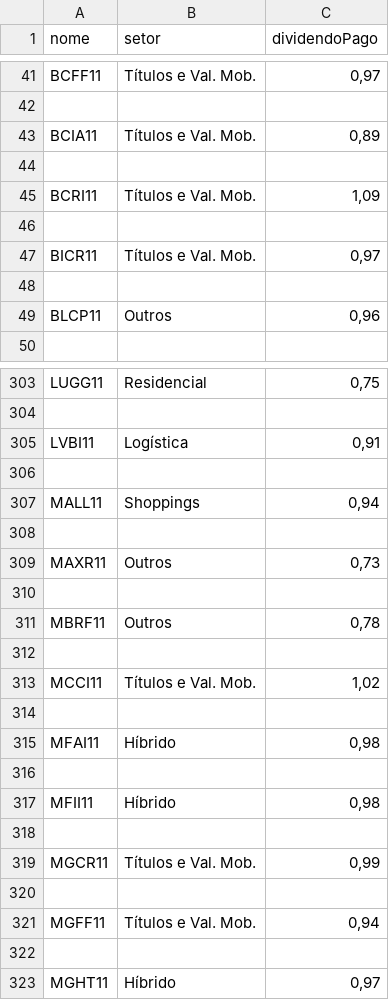
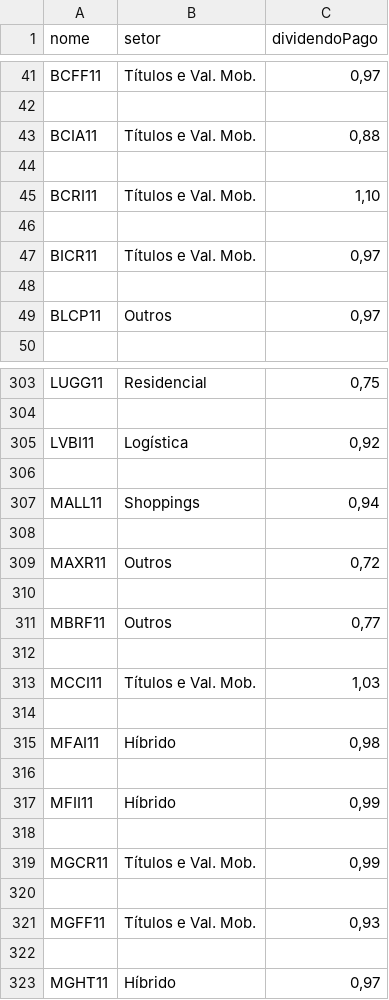
Before and after one commit to phduart/CalcFII, a CSV file: buscaAtivos/captura/capturaDados.csv, drawn as a sheet; only a part is shown, gaps mark what is left out; the diff covers the shown part only.

```diff
--- a/buscaAtivos/captura/capturaDados.csv
+++ b/buscaAtivos/captura/capturaDados.csv
@@ -42,5 +42,5 @@ BCFF11,Títulos e Val. Mob.,"0,97"
 
-BCIA11,Títulos e Val. Mob.,"0,89"
+BCIA11,Títulos e Val. Mob.,"0,88"
 
-BCRI11,Títulos e Val. Mob.,"1,09"
+BCRI11,Títulos e Val. Mob.,"1,10"
 
@@ -48,3 +48,3 @@ BICR11,Títulos e Val. Mob.,"0,97"
 
-BLCP11,Outros,"0,96"
+BLCP11,Outros,"0,97"
 
@@ -304,3 +304,3 @@ LUGG11,Residencial,"0,75"
 
-LVBI11,Logística,"0,91"
+LVBI11,Logística,"0,92"
 
@@ -308,7 +308,7 @@ MALL11,Shoppings,"0,94"
 
-MAXR11,Outros,"0,73"
+MAXR11,Outros,"0,72"
 
-MBRF11,Outros,"0,78"
+MBRF11,Outros,"0,77"
 
-MCCI11,Títulos e Val. Mob.,"1,02"
+MCCI11,Títulos e Val. Mob.,"1,03"
 
@@ -316,3 +316,3 @@ MFAI11,Híbrido,"0,98"
 
-MFII11,Híbrido,"0,98"
+MFII11,Híbrido,"0,99"
 
@@ -320,3 +320,3 @@ MGCR11,Títulos e Val. Mob.,"0,99"
 
-MGFF11,Títulos e Val. Mob.,"0,94"
+MGFF11,Títulos e Val. Mob.,"0,93"
 
```
Also changed, not shown: 97 edited cells elsewhere in this file, 4 other files.
